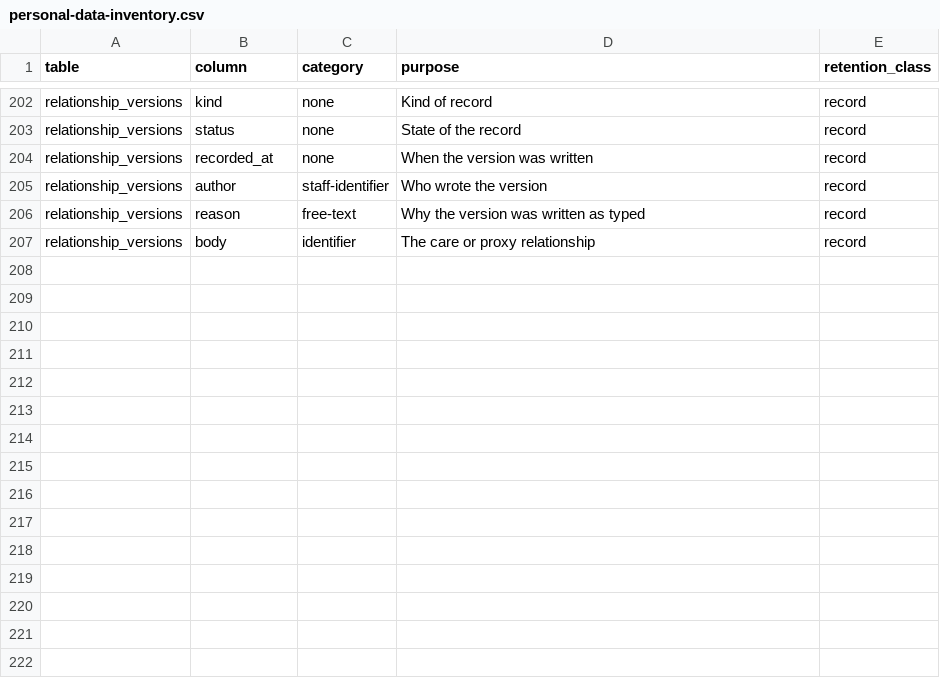
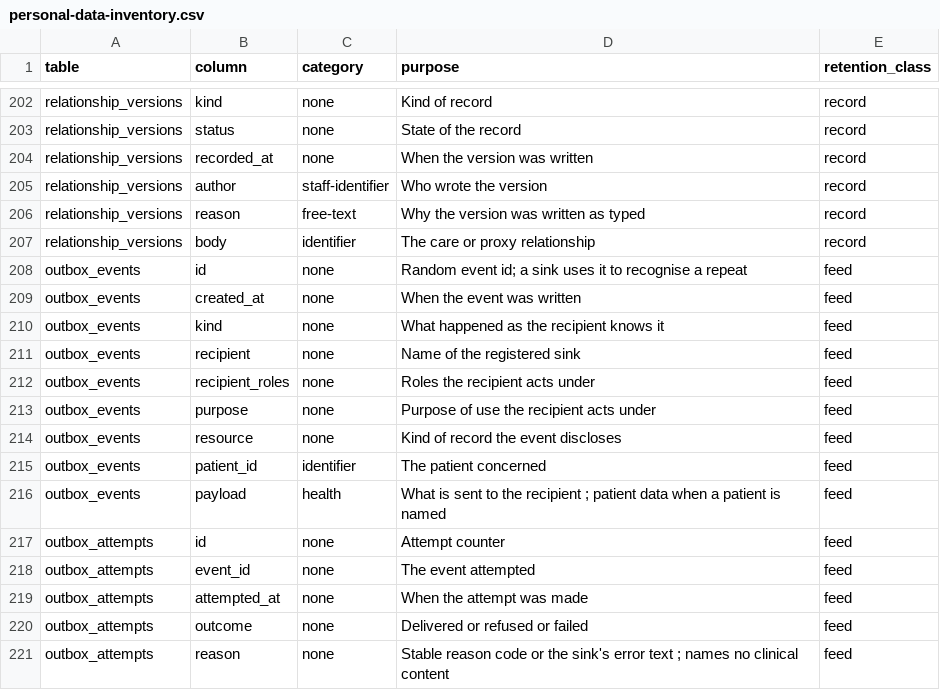
Before and after one commit to electronic-patient-record/electronic-patient-record, a CSV file: governance/personal-data-inventory.csv, drawn as a sheet; only a part is shown, gaps mark what is left out; the diff names each change by its address in the sheet, - before the commit and + after, or states it on an @@ line.

```diff
--- a/governance/personal-data-inventory.csv
+++ b/governance/personal-data-inventory.csv
+row 208: outbox_events | id | none | Random event id; a sink uses it to recognise a repeat | feed
+row 209: outbox_events | created_at | none | When the event was written | feed
+row 210: outbox_events | kind | none | What happened as the recipient knows it | feed
+row 211: outbox_events | recipient | none | Name of the registered sink | feed
+row 212: outbox_events | recipient_roles | none | Roles the recipient acts under | feed
+row 213: outbox_events | purpose | none | Purpose of use the recipient acts under | feed
+row 214: outbox_events | resource | none | Kind of record the event discloses | feed
+row 215: outbox_events | patient_id | identifier | The patient concerned | feed
+row 216: outbox_events | payload | health | What is sent to the recipient ; patient data when a patient is named | feed
+row 217: outbox_attempts | id | none | Attempt counter | feed
+row 218: outbox_attempts | event_id | none | The event attempted | feed
+row 219: outbox_attempts | attempted_at | none | When the attempt was made | feed
+row 220: outbox_attempts | outcome | none | Delivered or refused or failed | feed
+row 221: outbox_attempts | reason | none | Stable reason code or the sink's error text ; names no clinical content | feed
```
Also changed, not shown: governance/clinical-safety/hazard-log.csv, 11 other files.
